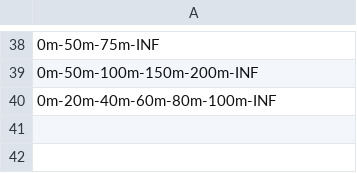
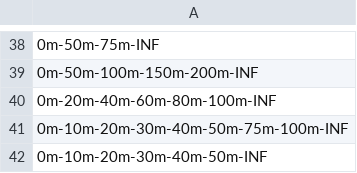
Before and after one commit to borealbirds/WildTrax-dataHarmonization, a CSV file: lookupTables/distance_method_codes.csv, drawn as a sheet; only a part is shown, gaps mark what is left out; the diff names each change by its address in the sheet, - before the commit and + after, or states it on an @@ line.

```diff
--- a/lookupTables/distance_method_codes.csv
+++ b/lookupTables/distance_method_codes.csv
+row 41: 0m-10m-20m-30m-40m-50m-75m-100m-INF
+row 42: 0m-10m-20m-30m-40m-50m-INF
```
Also changed, not shown: lookupTables/species_codes.csv.
